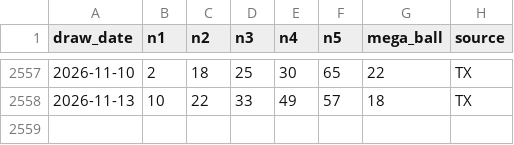
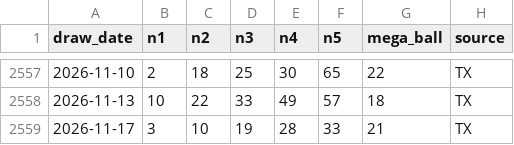
Before and after one commit to mant121985-sudo/jackpot-ledger, a CSV file: megamillions_draw_history_validated.csv, drawn as a sheet; only a part is shown, gaps mark what is left out; the diff names each change by its address in the sheet, - before the commit and + after, or states it on an @@ line.

```diff
--- a/megamillions_draw_history_validated.csv
+++ b/megamillions_draw_history_validated.csv
+row 2559: 2026-11-17 | 3 | 10 | 19 | 28 | 33 | 21 | TX
```
Also changed, not shown: picks_log.csv, 1 other file.
